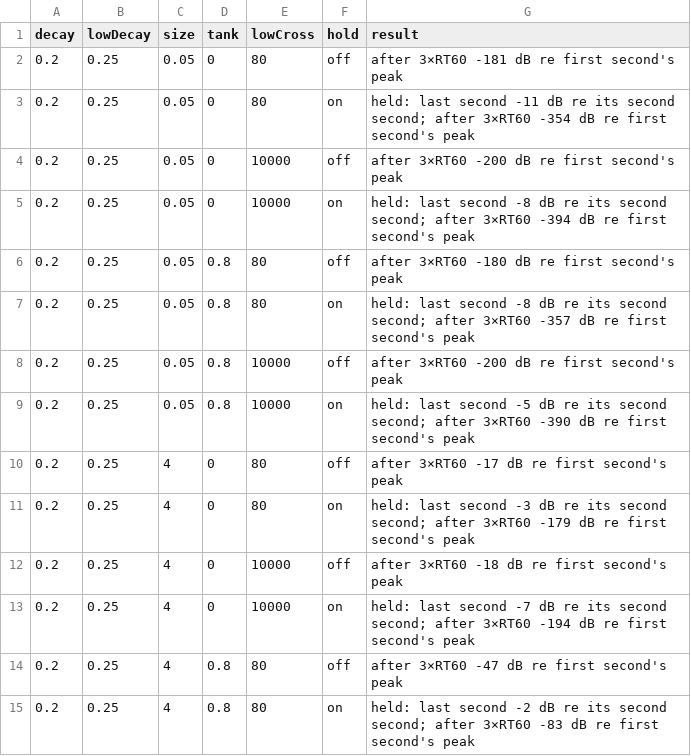
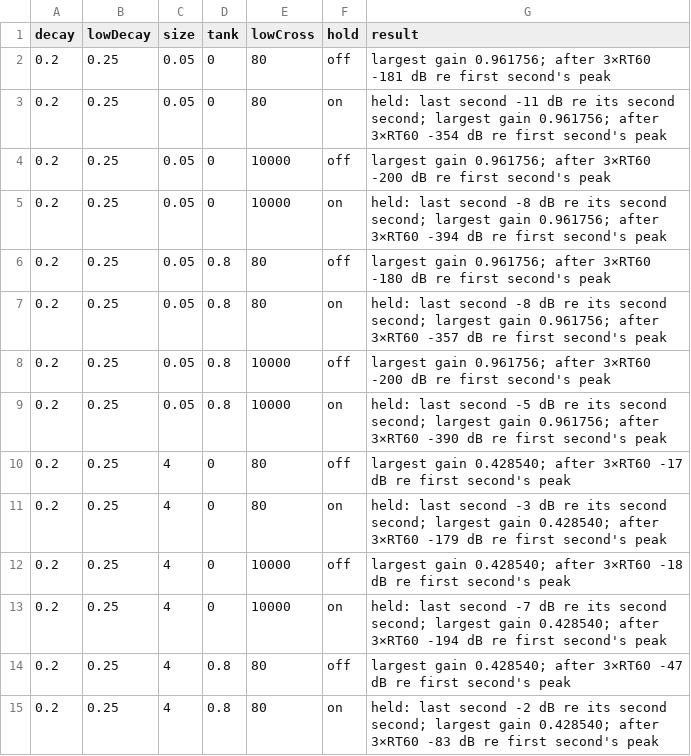
Before and after one commit to tacowars/windsor, a TSV file: docs/research/2026-10-12-plate-decay-seconds/corners48.tsv, drawn as a sheet; only a part is shown; the diff covers the shown part only.

```diff
--- a/docs/research/2026-10-12-plate-decay-seconds/corners48.tsv
+++ b/docs/research/2026-10-12-plate-decay-seconds/corners48.tsv
@@ -1,15 +1,15 @@
 decay	lowDecay	size	tank	lowCross	hold	result
-0.2	0.25	0.05	0	80	off	after 3×RT60 -181 dB re first second's peak
-0.2	0.25	0.05	0	80	on	held: last second -11 dB re its second second; after 3×RT60 -354 dB re first second's peak
-0.2	0.25	0.05	0	10000	off	after 3×RT60 -200 dB re first second's peak
-0.2	0.25	0.05	0	10000	on	held: last second -8 dB re its second second; after 3×RT60 -394 dB re first second's peak
-0.2	0.25	0.05	0.8	80	off	after 3×RT60 -180 dB re first second's peak
-0.2	0.25	0.05	0.8	80	on	held: last second -8 dB re its second second; after 3×RT60 -357 dB re first second's peak
-0.2	0.25	0.05	0.8	10000	off	after 3×RT60 -200 dB re first second's peak
-0.2	0.25	0.05	0.8	10000	on	held: last second -5 dB re its second second; after 3×RT60 -390 dB re first second's peak
-0.2	0.25	4	0	80	off	after 3×RT60 -17 dB re first second's peak
-0.2	0.25	4	0	80	on	held: last second -3 dB re its second second; after 3×RT60 -179 dB re first second's peak
-0.2	0.25	4	0	10000	off	after 3×RT60 -18 dB re first second's peak
-0.2	0.25	4	0	10000	on	held: last second -7 dB re its second second; after 3×RT60 -194 dB re first second's peak
-0.2	0.25	4	0.8	80	off	after 3×RT60 -47 dB re first second's peak
-0.2	0.25	4	0.8	80	on	held: last second -2 dB re its second second; after 3×RT60 -83 dB re first second's peak
+0.2	0.25	0.05	0	80	off	largest gain 0.961756; after 3×RT60 -181 dB re first second's peak
+0.2	0.25	0.05	0	80	on	held: last second -11 dB re its second second; largest gain 0.961756; after 3×RT60 -354 dB re first second's peak
+0.2	0.25	0.05	0	10000	off	largest gain 0.961756; after 3×RT60 -200 dB re first second's peak
+0.2	0.25	0.05	0	10000	on	held: last second -8 dB re its second second; largest gain 0.961756; after 3×RT60 -394 dB re first second's peak
+0.2	0.25	0.05	0.8	80	off	largest gain 0.961756; after 3×RT60 -180 dB re first second's peak
+0.2	0.25	0.05	0.8	80	on	held: last second -8 dB re its second second; largest gain 0.961756; after 3×RT60 -357 dB re first second's peak
+0.2	0.25	0.05	0.8	10000	off	largest gain 0.961756; after 3×RT60 -200 dB re first second's peak
+0.2	0.25	0.05	0.8	10000	on	held: last second -5 dB re its second second; largest gain 0.961756; after 3×RT60 -390 dB re first second's peak
+0.2	0.25	4	0	80	off	largest gain 0.428540; after 3×RT60 -17 dB re first second's peak
+0.2	0.25	4	0	80	on	held: last second -3 dB re its second second; largest gain 0.428540; after 3×RT60 -179 dB re first second's peak
+0.2	0.25	4	0	10000	off	largest gain 0.428540; after 3×RT60 -18 dB re first second's peak
+0.2	0.25	4	0	10000	on	held: last second -7 dB re its second second; largest gain 0.428540; after 3×RT60 -194 dB re first second's peak
+0.2	0.25	4	0.8	80	off	largest gain 0.428540; after 3×RT60 -47 dB re first second's peak
+0.2	0.25	4	0.8	80	on	held: last second -2 dB re its second second; largest gain 0.428540; after 3×RT60 -83 dB re first second's peak
```
Also changed, not shown: 82 edited cells elsewhere in this file, 16 other files.
